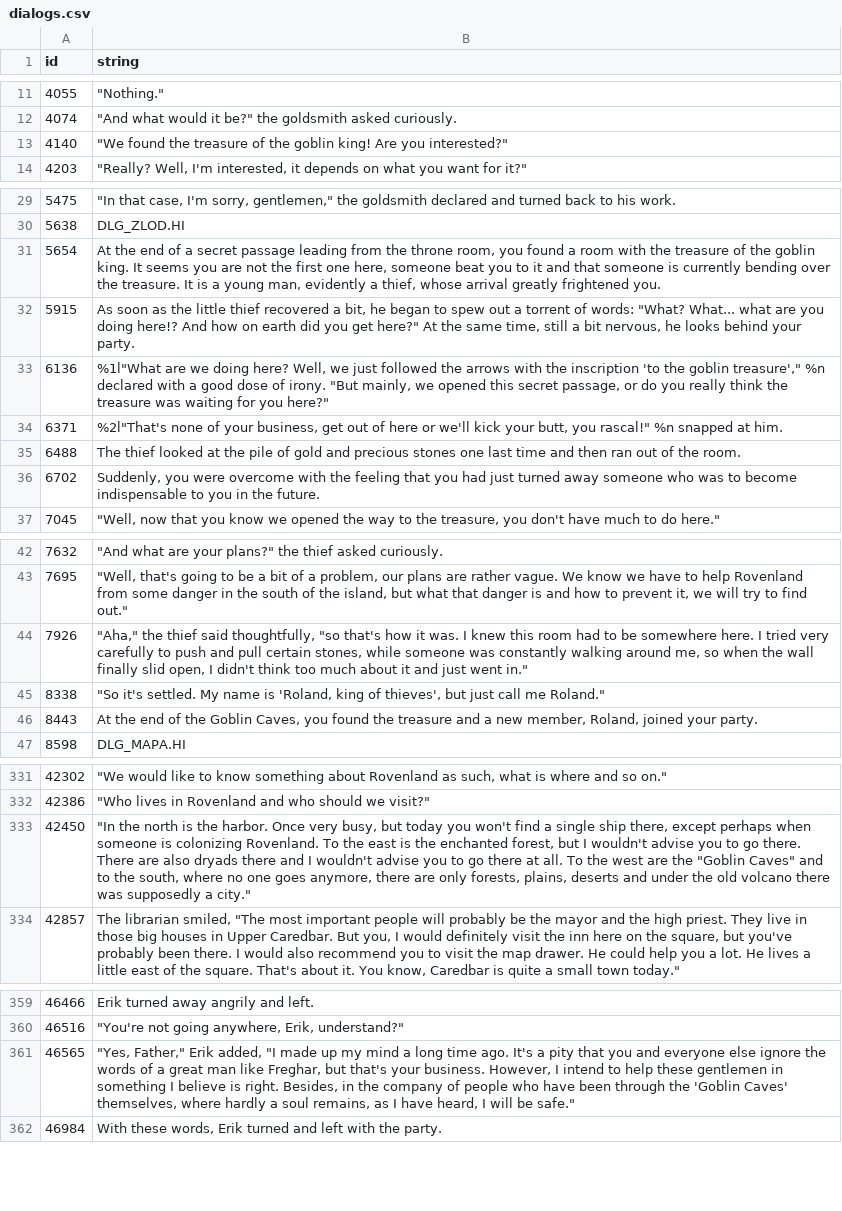
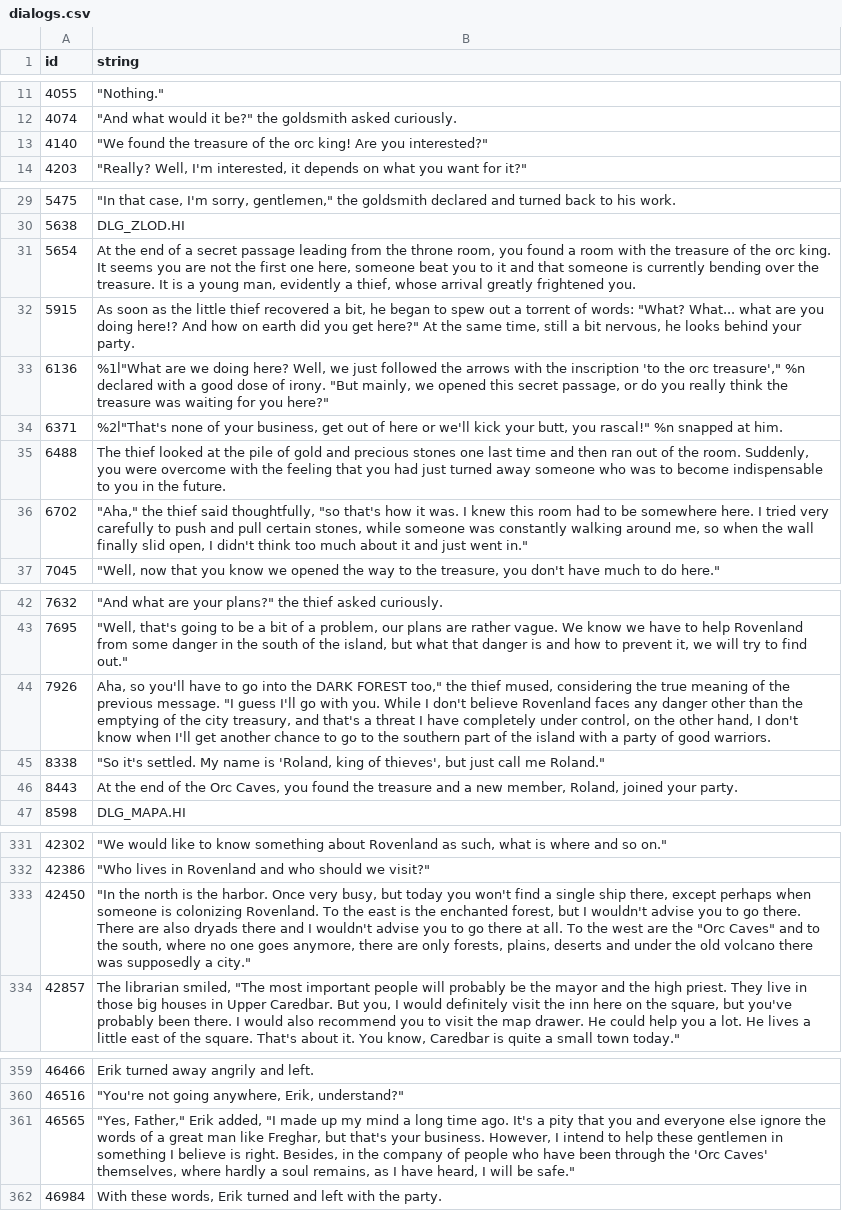
Before and after one commit to ondra-novak/gates_of_skeldal, a CSV file: lang/en/dialogs.csv, drawn as a sheet; only a part is shown, gaps mark what is left out; the diff covers the shown part only; the diff names each change by its address in the sheet, - before the commit and + after, or states it on an @@ line.

```diff
--- a/lang/en/dialogs.csv
+++ b/lang/en/dialogs.csv
-B13 (string): …of the goblin king! Are…
+B13 (string): …of the orc king! Are…
-B31 (string): …of the goblin king. It…
+B31 (string): …of the orc king. It…
-B33 (string): …'to the goblin treasure'," %n…
+B33 (string): …'to the orc treasure'," %n…
-B35 (string): …the room.
+B35 (string): …the room. Suddenly, you were overcome with the feeling that you had just turned away someone who was to become indispensable to you in the future.
-B36 (string): Suddenly, you were overcome with the feeling that you had just turned away someone who was to become indispensable to you in the future.
+B36 (string): "Aha," the thief said thoughtfully, "so that's how it was. I knew this room had to be somewhere here. I tried very carefully to push and pull certain stones, while someone was constantly walking around me, so when the wall finally slid open, I didn't think too much about it and just went in."
-B44 (string): "Aha," the thief said thoughtfully, "so that's how it was. I knew this room had to be somewhere here. I tried very carefully to push and pull certain stones, while someone was constantly walking around me, so when the wall finally slid open, I didn't think too much about it and just went in."
+B44 (string): Aha, so you'll have to go into the DARK FOREST too," the thief mused, considering the true meaning of the previous message. "I guess I'll go with you. While I don't believe Rovenland faces any danger other than the emptying of the city treasury, and that's a threat I have completely under control, on the other hand, I don't know when I'll get another chance to go to the southern part of the island with a party of good warriors.
-B46 (string): …of the Goblin Caves, you…
+B46 (string): …of the Orc Caves, you…
-B333 (string): …are the "Goblin Caves" and…
+B333 (string): …are the "Orc Caves" and…
-B361 (string): …through the 'Goblin Caves' themselves,…
+B361 (string): …through the 'Orc Caves' themselves,…
```
Also changed, not shown: 1 edited cell elsewhere in this file, lang/en/intro.csv, 34 other files.
